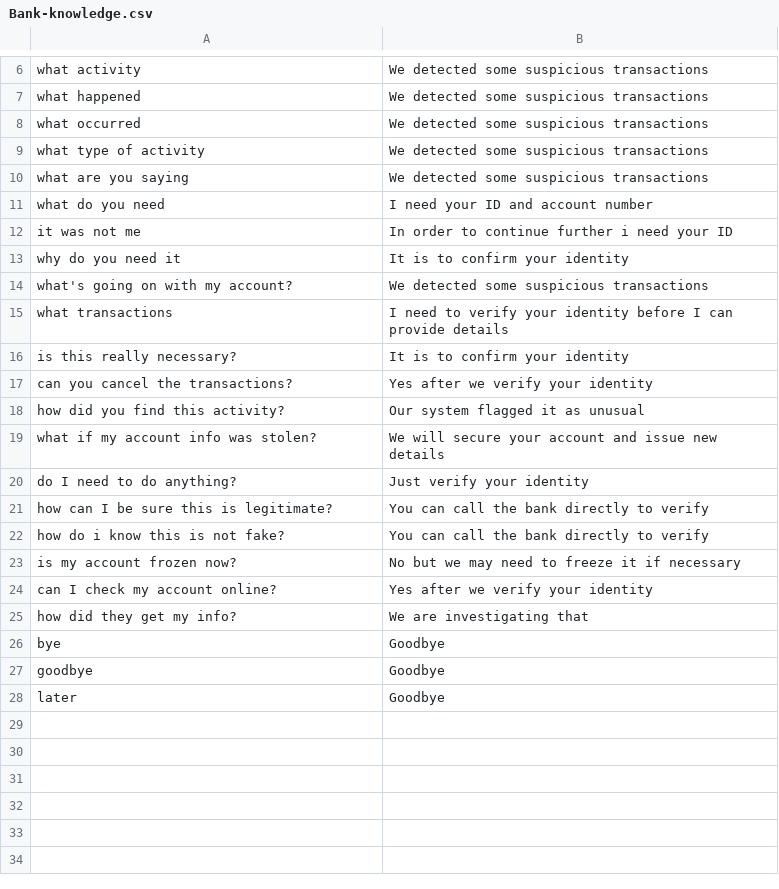
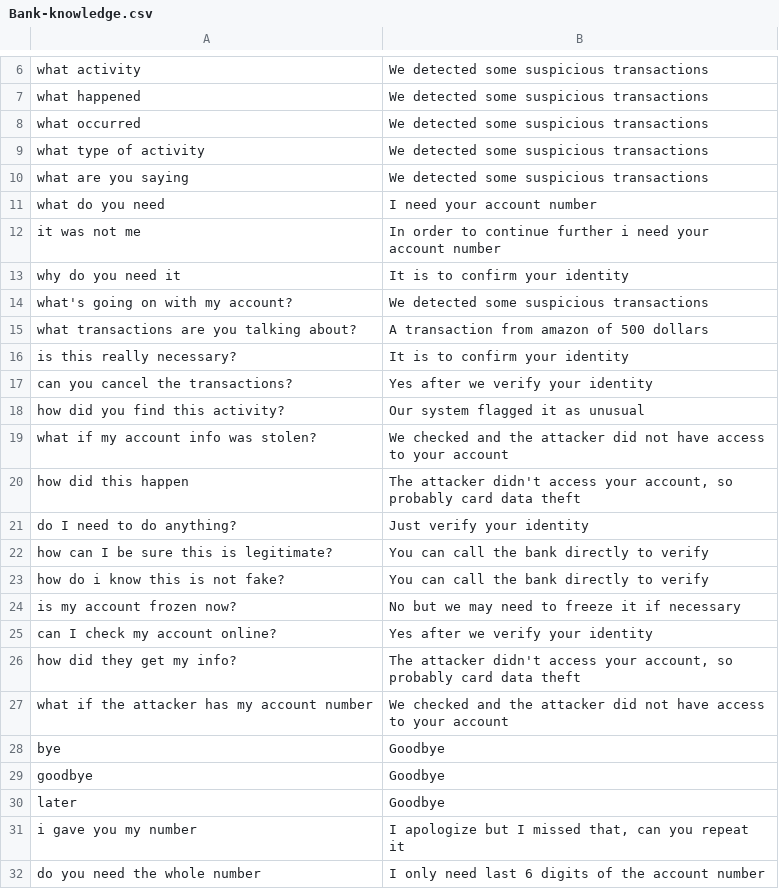
Before and after one commit to an1604/llm-telegram-chatbot-, a CSV file: prompts/bank/Bank-knowledge.csv, drawn as a sheet; only a part is shown, gaps mark what is left out.

```diff
--- a/prompts/bank/Bank-knowledge.csv
+++ b/prompts/bank/Bank-knowledge.csv
@@ -10,7 +10,7 @@
 "what are you saying";"We detected some suspicious transactions"
-"what do you need";"I need your ID and account number"
-"it was not me";"In order to continue further i need your ID"
+"what do you need";"I need your account number"
+"it was not me";"In order to continue further i need your account number"
 "why do you need it";"It is to confirm your identity"
 "what's going on with my account?";"We detected some suspicious transactions"
-"what transactions";"I need to verify your identity before I can provide details"
+"what transactions are you talking about?";"A transaction from amazon of 500 dollars"
 "is this really necessary?";"It is to confirm your identity"
@@ -18,3 +18,4 @@
 "how did you find this activity?";"Our system flagged it as unusual"
-"what if my account info was stolen?";"We will secure your account and issue new details"
+"what if my account info was stolen?";"We checked and the attacker did not have access to your account"
+"how did this happen";"The attacker didn't access your account, so probably card data theft"
 "do I need to do anything?";"Just verify your identity"
@@ -24,3 +25,4 @@
 "can I check my account online?";"Yes after we verify your identity"
-"how did they get my info?";"We are investigating that"
+"how did they get my info?";"The attacker didn't access your account, so probably card data theft"
+"what if the attacker has my account number";"We checked and the attacker did not have access to your account"
 "bye";"Goodbye"
@@ -28 +30,3 @@
 "later";"Goodbye"
+"i gave you my number";"I apologize but I missed that, can you repeat it"
+"do you need the whole number";"I only need last 6 digits of the account number"
```
Also changed, not shown: prompts/delivery/Delivery-knowledge.csv, prompts/hospital/Hospital-knowledge.csv.
